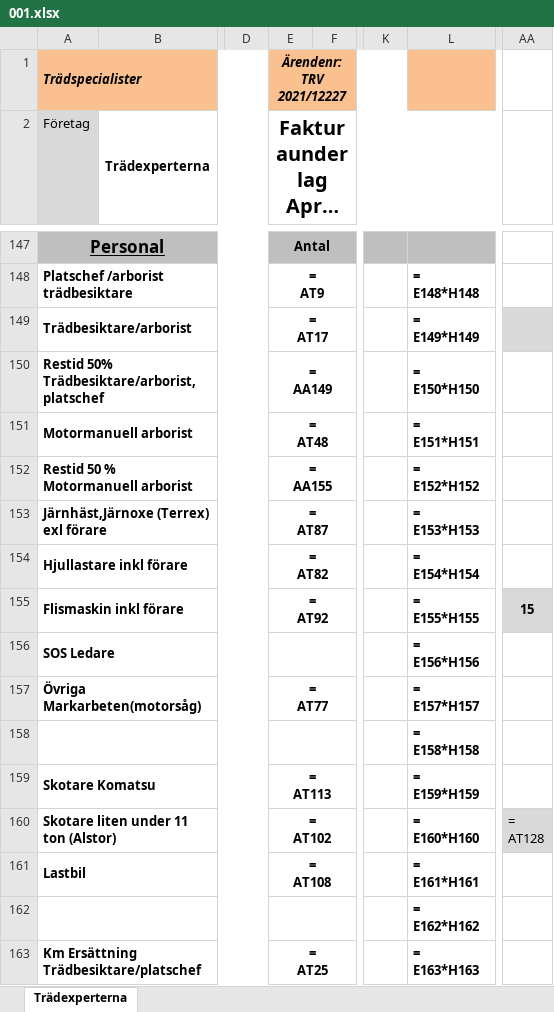
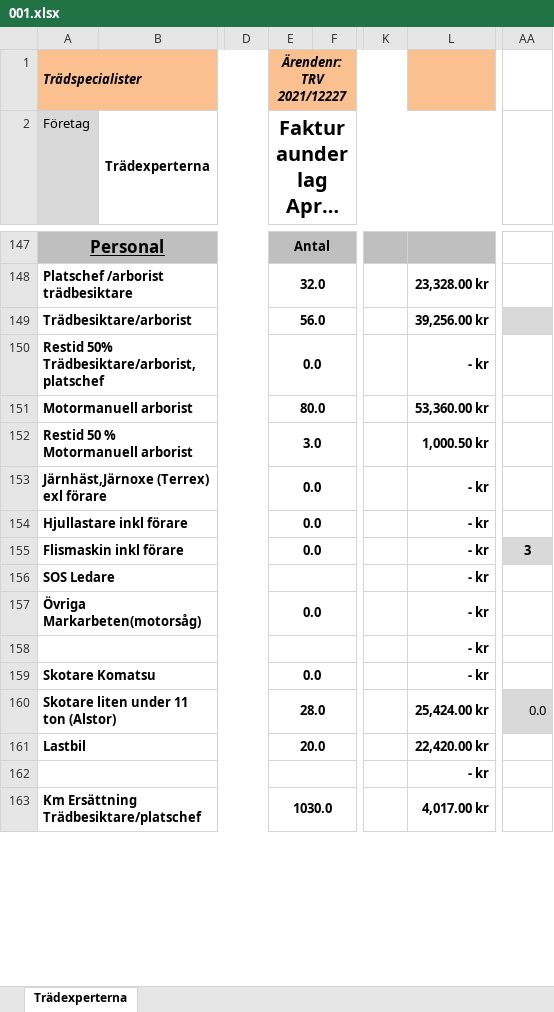
Before and after one commit to AndreasL-GL/temp, an Excel workbook: api/functions/Excel/001.xlsx, sheet Trädexperterna, drawn as a sheet; only a part is shown, gaps mark what is left out; long unchanged cells end in …; values as stored, in another font and other column widths than the file's, no borders; formulas without a stored value are shown as written; ↵ is a line break in a cell; the diff covers the shown part only; the diff names each change by its address in the sheet, - before the commit and + after, or states it on an @@ line.

```diff
--- a/api/functions/Excel/001.xlsx (sheet Trädexperterna)
+++ b/api/functions/Excel/001.xlsx (sheet Trädexperterna)
-E148 (Fakturaunderlag April 2013): = ↵ AT9
+E148 (Fakturaunderlag April 2013): 32.0
-L148: = ↵ E148*H148
+L148: 23,328.00 kr
-E149 (Fakturaunderlag April 2013): = ↵ AT17
+E149 (Fakturaunderlag April 2013): 56.0
-L149: = ↵ E149*H149
+L149: 39,256.00 kr
-E150 (Fakturaunderlag April 2013): = ↵ AA149
+E150 (Fakturaunderlag April 2013): 0.0
-L150: = ↵ E150*H150
+L150: - kr
-E151 (Fakturaunderlag April 2013): = ↵ AT48
+E151 (Fakturaunderlag April 2013): 80.0
-L151: = ↵ E151*H151
+L151: 53,360.00 kr
-E152 (Fakturaunderlag April 2013): = ↵ AA155
+E152 (Fakturaunderlag April 2013): 3.0
-L152: = ↵ E152*H152
+L152: 1,000.50 kr
-E153 (Fakturaunderlag April 2013): = ↵ AT87
+E153 (Fakturaunderlag April 2013): 0.0
-L153: = ↵ E153*H153
+L153: - kr
-E154 (Fakturaunderlag April 2013): = ↵ AT82
+E154 (Fakturaunderlag April 2013): 0.0
-L154: = ↵ E154*H154
+L154: - kr
-E155 (Fakturaunderlag April 2013): = ↵ AT92
+E155 (Fakturaunderlag April 2013): 0.0
-L155: = ↵ E155*H155
+L155: - kr
-AA155: 15
+AA155: 3
-L156: = ↵ E156*H156
+L156: - kr
-E157 (Fakturaunderlag April 2013): = ↵ AT77
+E157 (Fakturaunderlag April 2013): 0.0
-L157: = ↵ E157*H157
+L157: - kr
-L158: = ↵ E158*H158
+L158: - kr
-E159 (Fakturaunderlag April 2013): = ↵ AT113
+E159 (Fakturaunderlag April 2013): 0.0
-L159: = ↵ E159*H159
+L159: - kr
-E160 (Fakturaunderlag April 2013): = ↵ AT102
+E160 (Fakturaunderlag April 2013): 28.0
-L160: = ↵ E160*H160
+L160: 25,424.00 kr
-AA160: = ↵ AT128
+AA160: 0.0
-E161 (Fakturaunderlag April 2013): = ↵ AT108
+E161 (Fakturaunderlag April 2013): 20.0
-L161: = ↵ E161*H161
+L161: 22,420.00 kr
-L162: = ↵ E162*H162
+L162: - kr
-E163 (Fakturaunderlag April 2013): = ↵ AT25
+E163 (Fakturaunderlag April 2013): 1030.0
-L163: = ↵ E163*H163
+L163: 4,017.00 kr
```
Also changed, not shown: other rows of this sheet, 10 other files.
